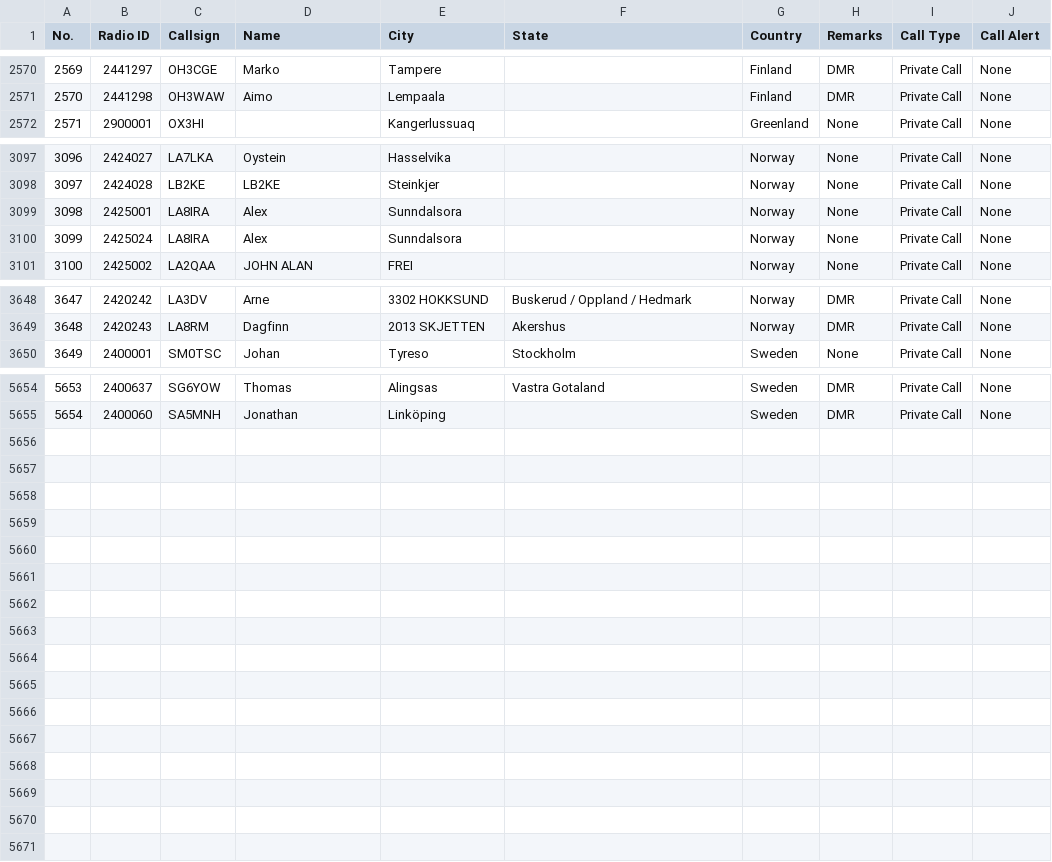
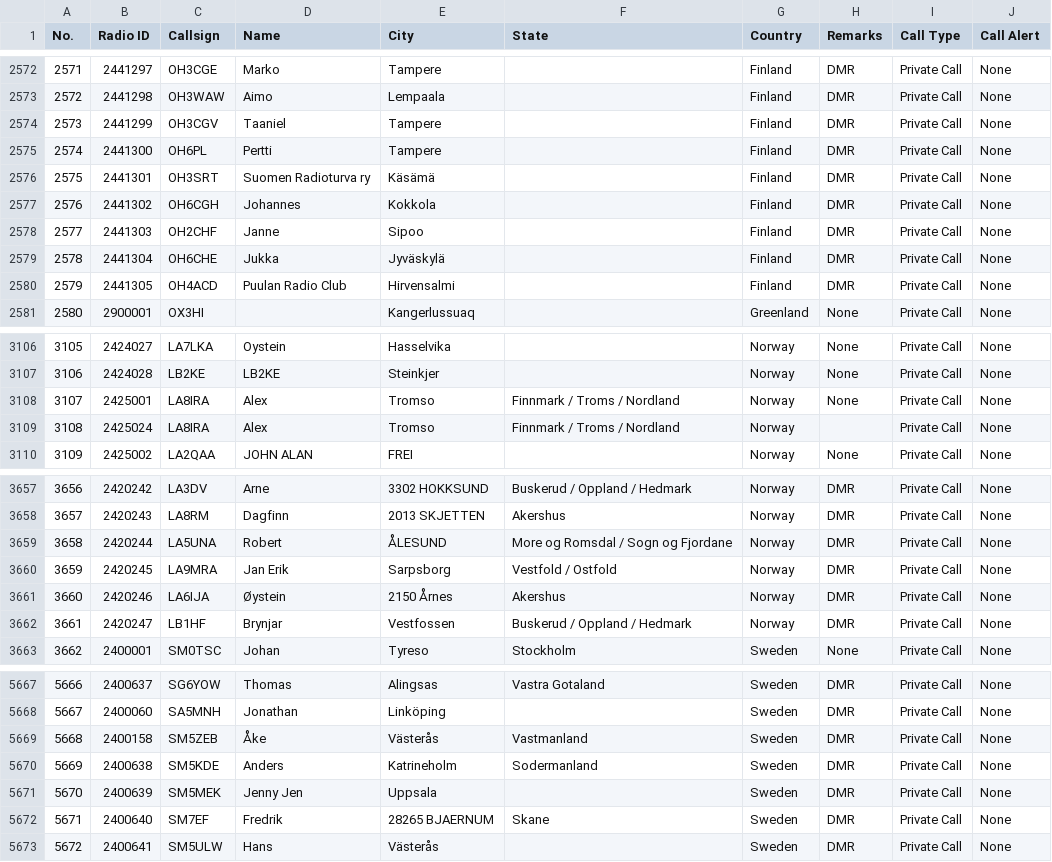
Before and after one commit to sm0rux/dmr-contact-lists, a CSV file: Anytone_AT-D878UV CPS 1.22+_Scandinavia.csv, drawn as a sheet; only a part is shown, gaps mark what is left out; addresses are those after the commit; the diff covers the shown part only; the diff names each change by its address in the sheet, - before the commit and + after, or states it on an @@ line.

```diff
--- a/Anytone_AT-D878UV CPS 1.22+_Scandinavia.csv
+++ b/Anytone_AT-D878UV CPS 1.22+_Scandinavia.csv
@@ column A (No.) renumbered between rows 1450 and 5668 @@
+row 2574: 2573 | 2441299 | OH3CGV | Taaniel | Tampere |  | Finland | DMR | Private Call | None
+row 2575: 2574 | 2441300 | OH6PL | Pertti | Tampere |  | Finland | DMR | Private Call | None
+row 2576: 2575 | 2441301 | OH3SRT | Suomen Radioturva ry | Käsämä |  | Finland | DMR | Private Call | None
+row 2577: 2576 | 2441302 | OH6CGH | Johannes | Kokkola |  | Finland | DMR | Private Call | None
+row 2578: 2577 | 2441303 | OH2CHF | Janne | Sipoo |  | Finland | DMR | Private Call | None
+row 2579: 2578 | 2441304 | OH6CHE | Jukka | Jyväskylä |  | Finland | DMR | Private Call | None
+row 2580: 2579 | 2441305 | OH4ACD | Puulan Radio Club | Hirvensalmi |  | Finland | DMR | Private Call | None
-E3108:E3109 (City): Sunndalsora
+E3108:E3109 (City): Tromso
-F3108:F3109 (State): (empty)
+F3108:F3109 (State): Finnmark / Troms / Nordland
-H3109 (Remarks): None
+H3109 (Remarks): (empty)
+row 3659: 3658 | 2420244 | LA5UNA | Robert | ÅLESUND | More og Romsdal / Sogn og Fjordane | Norway | DMR | Private Call | None
+row 3660: 3659 | 2420245 | LA9MRA | Jan Erik | Sarpsborg | Vestfold / Ostfold | Norway | DMR | Private Call | None
+row 3661: 3660 | 2420246 | LA6IJA | Øystein | 2150 Årnes | Akershus | Norway | DMR | Private Call | None
+row 3662: 3661 | 2420247 | LB1HF | Brynjar | Vestfossen | Buskerud / Oppland / Hedmark | Norway | DMR | Private Call | None
+row 5669: 5668 | 2400158 | SM5ZEB | Åke | Västerås | Vastmanland | Sweden | DMR | Private Call | None
+row 5670: 5669 | 2400638 | SM5KDE | Anders | Katrineholm | Sodermanland | Sweden | DMR | Private Call | None
+row 5671: 5670 | 2400639 | SM5MEK | Jenny Jen | Uppsala |  | Sweden | DMR | Private Call | None
+row 5672: 5671 | 2400640 | SM7EF | Fredrik | 28265 BJAERNUM | Skane | Sweden | DMR | Private Call | None
+row 5673: 5672 | 2400641 | SM5ULW | Hans | Västerås |  | Sweden | DMR | Private Call | None
```
Also changed, not shown: 2 added rows and 19 edited cells elsewhere in this file, Anytone_AT-D878UV CPS 1.22+_Africa.csv, Anytone_AT-D878UV CPS 1.22+_Australia_Oceania.csv, 2 other files.
